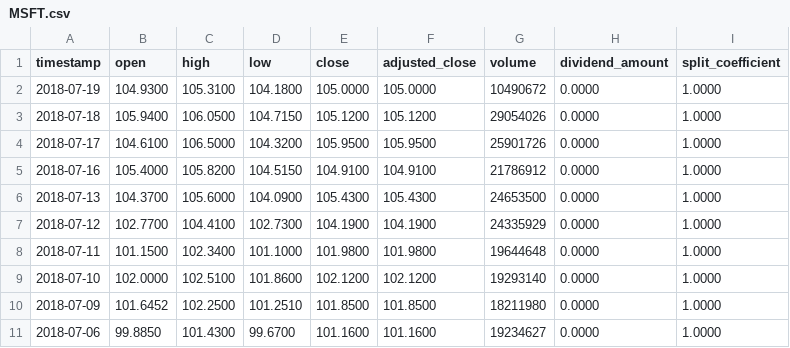
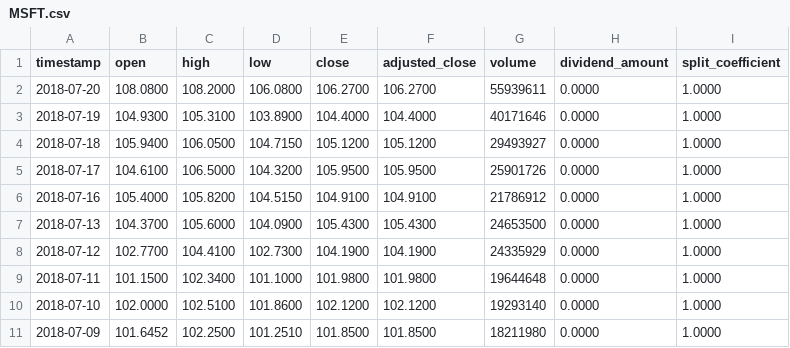
Before and after one commit to thistleknot/ReadyLoopPresentationServer, a CSV file: MSFT.csv, drawn as a sheet; only a part is shown; the shorter side is filled out with more unchanged rows.

```diff
--- a/MSFT.csv
+++ b/MSFT.csv
@@ -1,4 +1,5 @@
 timestamp,open,high,low,close,adjusted_close,volume,dividend_amount,split_coefficient
-2018-07-19,104.9300,105.3100,104.1800,105.0000,105.0000,10490672,0.0000,1.0000
-2018-07-18,105.9400,106.0500,104.7150,105.1200,105.1200,29054026,0.0000,1.0000
+2018-07-20,108.0800,108.2000,106.0800,106.2700,106.2700,55939611,0.0000,1.0000
+2018-07-19,104.9300,105.3100,103.8900,104.4000,104.4000,40171646,0.0000,1.0000
+2018-07-18,105.9400,106.0500,104.7150,105.1200,105.1200,29493927,0.0000,1.0000
 2018-07-17,104.6100,106.5000,104.3200,105.9500,105.9500,25901726,0.0000,1.0000
```
Also changed, not shown: 5 other files.
